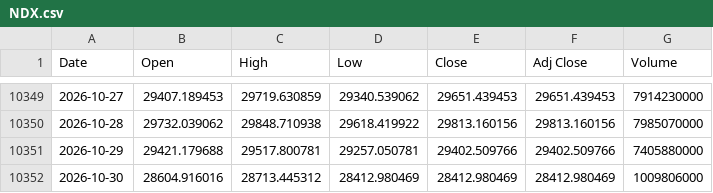
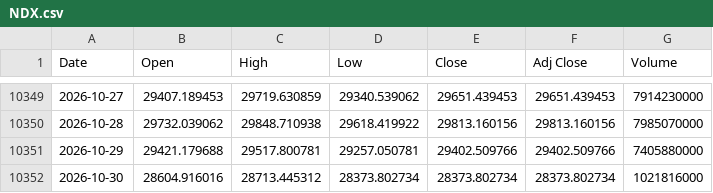
Before and after one commit to gatbatanic-eng/sepa-screener, a CSV file: laoer_backtest/data/NDX.csv, drawn as a sheet; only a part is shown, gaps mark what is left out.

```diff
--- a/laoer_backtest/data/NDX.csv
+++ b/laoer_backtest/data/NDX.csv
@@ -10351,2 +10351,2 @@ Date,Open,High,Low,Close,Adj Close,Volume
 2026-10-29,29421.179688,29517.800781,29257.050781,29402.509766,29402.509766,7405880000
-2026-10-30,28604.916016,28713.445312,28412.980469,28412.980469,28412.980469,1009806000
+2026-10-30,28604.916016,28713.445312,28373.802734,28373.802734,28373.802734,1021816000
```
Also changed, not shown: laoer_backtest/data/QQQ.csv, laoer_backtest/data/TQQQ.csv, 3 other files.
